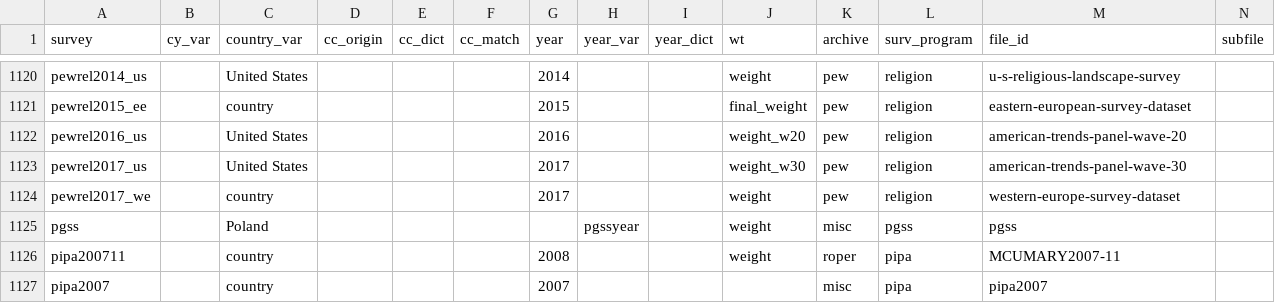
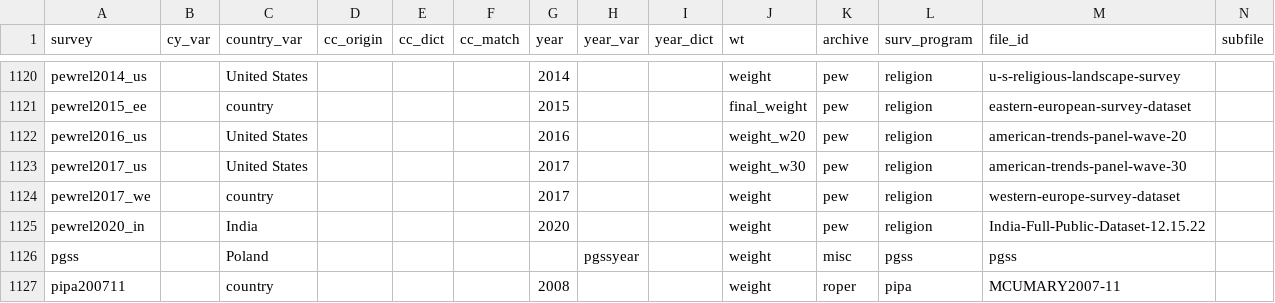
Before and after one commit to fsolt/DCPOtools, a CSV file: data/surveys_data.csv, drawn as a sheet; only a part is shown, gaps mark what is left out; the shorter side is filled out with more unchanged rows; rows hold the shown columns only; the diff names each change by its address in the sheet, - before the commit and + after, or states it on an @@ line.

Commit message:
add pewrel2020_in

```diff
--- a/data/surveys_data.csv
+++ b/data/surveys_data.csv
+row 1125: pewrel2020_in |  | India |  |  |  | 2020 |  |  | weight | pew | religion | India-Full-Public-Dataset-12.15.22
```
Also changed, not shown: 1 other file.
